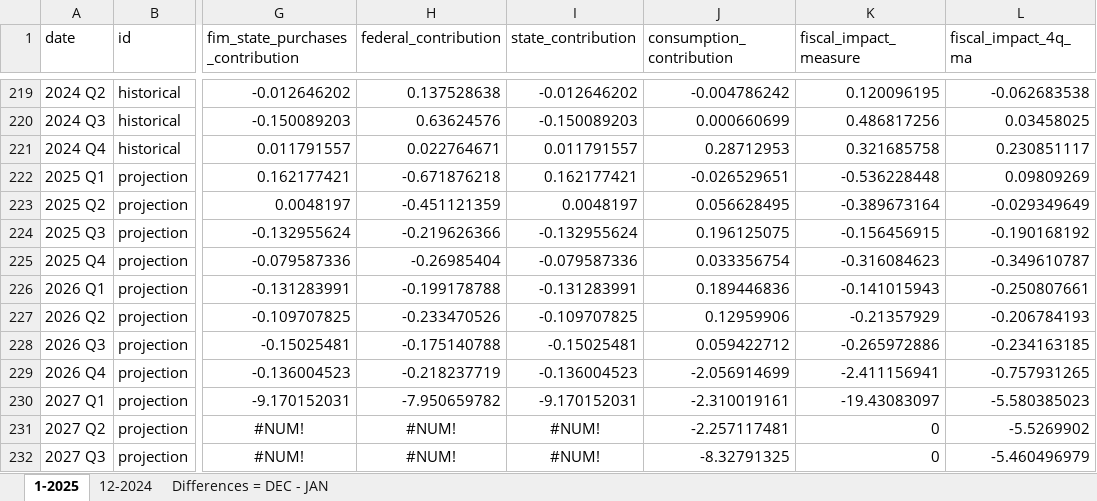
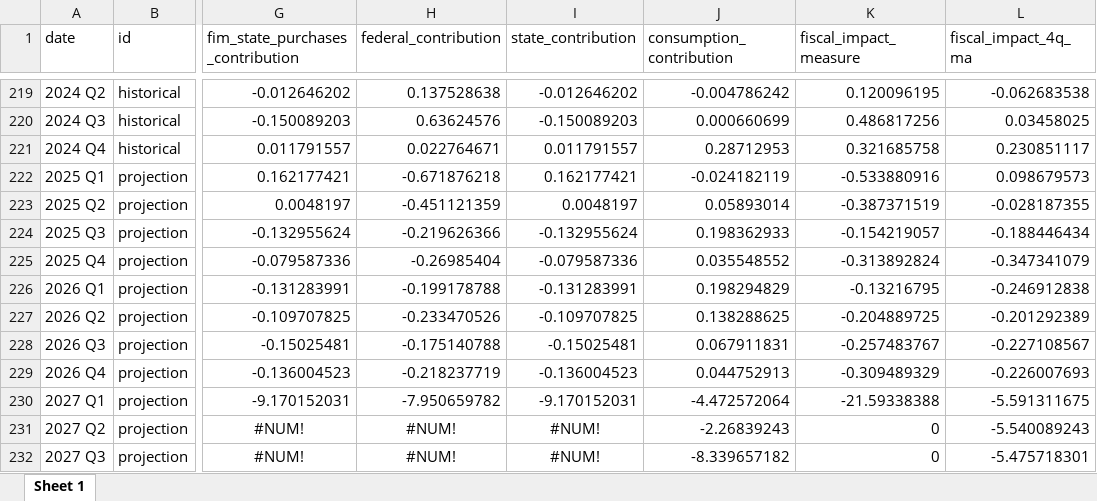
Before and after one commit to malcalakovalski/fim-pkg, an Excel workbook: results/01-2025/beta/contributions-01-2025.xlsx, sheet Sheet 1, drawn as a sheet; only a part is shown, gaps mark what is left out; values as stored, in another font and other column widths than the file's, no borders; the diff covers the shown part only; the diff names each change by its address in the sheet, - before the commit and + after, or states it on an @@ line.

```diff
--- a/results/01-2025/beta/contributions-01-2025.xlsx (sheet Sheet 1)
+++ b/results/01-2025/beta/contributions-01-2025.xlsx (sheet Sheet 1)
-sheet tab: 1-2025
+sheet tab: Sheet 1
-sheet tab: 12-2024
-sheet tab: Differences = DEC - JAN
-J222 (consumption_contribution): -0.026529651
+J222 (consumption_contribution): -0.024182119
-K222 (fiscal_impact_measure): -0.536228448
+K222 (fiscal_impact_measure): -0.533880916
-L222 (fiscal_impact_4q_ma): 0.09809269
+L222 (fiscal_impact_4q_ma): 0.098679573
-J223 (consumption_contribution): 0.056628495
+J223 (consumption_contribution): 0.05893014
-K223 (fiscal_impact_measure): -0.389673164
+K223 (fiscal_impact_measure): -0.387371519
-L223 (fiscal_impact_4q_ma): -0.029349649
+L223 (fiscal_impact_4q_ma): -0.028187355
-J224 (consumption_contribution): 0.196125075
+J224 (consumption_contribution): 0.198362933
-K224 (fiscal_impact_measure): -0.156456915
+K224 (fiscal_impact_measure): -0.154219057
-L224 (fiscal_impact_4q_ma): -0.190168192
+L224 (fiscal_impact_4q_ma): -0.188446434
-J225 (consumption_contribution): 0.033356754
+J225 (consumption_contribution): 0.035548552
-K225 (fiscal_impact_measure): -0.316084623
+K225 (fiscal_impact_measure): -0.313892824
-L225 (fiscal_impact_4q_ma): -0.349610787
+L225 (fiscal_impact_4q_ma): -0.347341079
-J226 (consumption_contribution): 0.189446836
+J226 (consumption_contribution): 0.198294829
-K226 (fiscal_impact_measure): -0.141015943
+K226 (fiscal_impact_measure): -0.13216795
-L226 (fiscal_impact_4q_ma): -0.250807661
+L226 (fiscal_impact_4q_ma): -0.246912838
-J227 (consumption_contribution): 0.12959906
+J227 (consumption_contribution): 0.138288625
-K227 (fiscal_impact_measure): -0.21357929
+K227 (fiscal_impact_measure): -0.204889725
-L227 (fiscal_impact_4q_ma): -0.206784193
+L227 (fiscal_impact_4q_ma): -0.201292389
-J228 (consumption_contribution): 0.059422712
+J228 (consumption_contribution): 0.067911831
-K228 (fiscal_impact_measure): -0.265972886
+K228 (fiscal_impact_measure): -0.257483767
-L228 (fiscal_impact_4q_ma): -0.234163185
+L228 (fiscal_impact_4q_ma): -0.227108567
-J229 (consumption_contribution): -2.056914699
+J229 (consumption_contribution): 0.044752913
-K229 (fiscal_impact_measure): -2.411156941
+K229 (fiscal_impact_measure): -0.309489329
-L229 (fiscal_impact_4q_ma): -0.757931265
+L229 (fiscal_impact_4q_ma): -0.226007693
-J230 (consumption_contribution): -2.310019161
+J230 (consumption_contribution): -4.472572064
-K230 (fiscal_impact_measure): -19.43083097
+K230 (fiscal_impact_measure): -21.59338388
-L230 (fiscal_impact_4q_ma): -5.580385023
+L230 (fiscal_impact_4q_ma): -5.591311675
-J231 (consumption_contribution): -2.257117481
+J231 (consumption_contribution): -2.26839243
-L231 (fiscal_impact_4q_ma): -5.5269902
+L231 (fiscal_impact_4q_ma): -5.540089243
-J232 (consumption_contribution): -8.32791325
+J232 (consumption_contribution): -8.339657182
-L232 (fiscal_impact_4q_ma): -5.460496979
+L232 (fiscal_impact_4q_ma): -5.475718301
```
Also changed, not shown: 2 edited cells elsewhere in this sheet, results/01-2025/beta/inputs-01-2025.xlsx, shiny/cache/forecast.xlsx, 15 other files.
